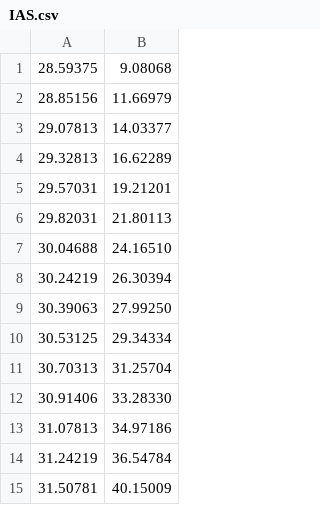
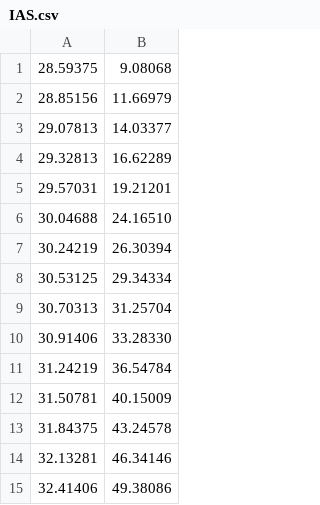
Before and after one commit to buqeye/nuclear-matter-convergence, a CSV file: analysis/Esym-L/data/IAS.csv, drawn as a sheet; only a part is shown; the shorter side is filled out with more unchanged rows; removed rows and columns are numbered as before the commit, all else as after; the diff covers the shown part only; the diff names each change by its address in the sheet, - before the commit and + after, or states it on an @@ line.

```diff
--- a/analysis/Esym-L/data/IAS.csv
+++ b/analysis/Esym-L/data/IAS.csv
-row 6: 29.82031 | 21.80113
-row 9: 30.39063 | 27.99250
-row 13: 31.07813 | 34.97186
```
Also changed, not shown: 15 added rows, 33 removed rows and 6 edited cells elsewhere in this file.
